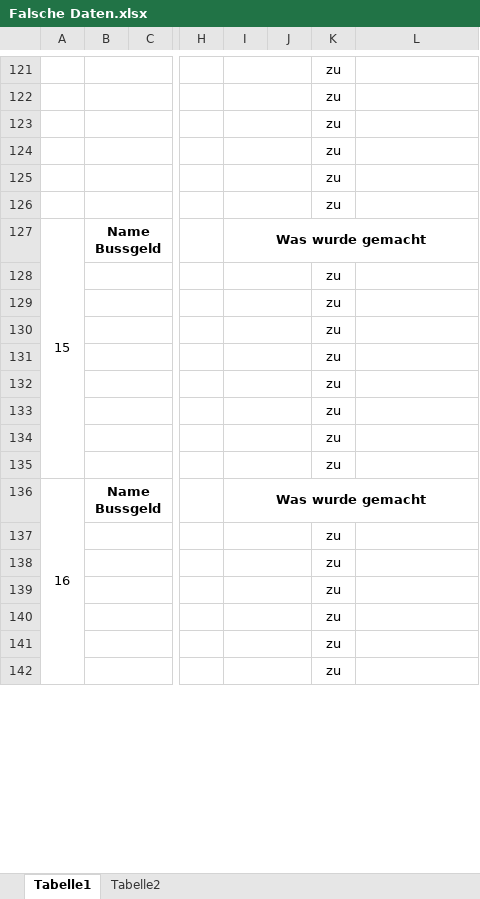
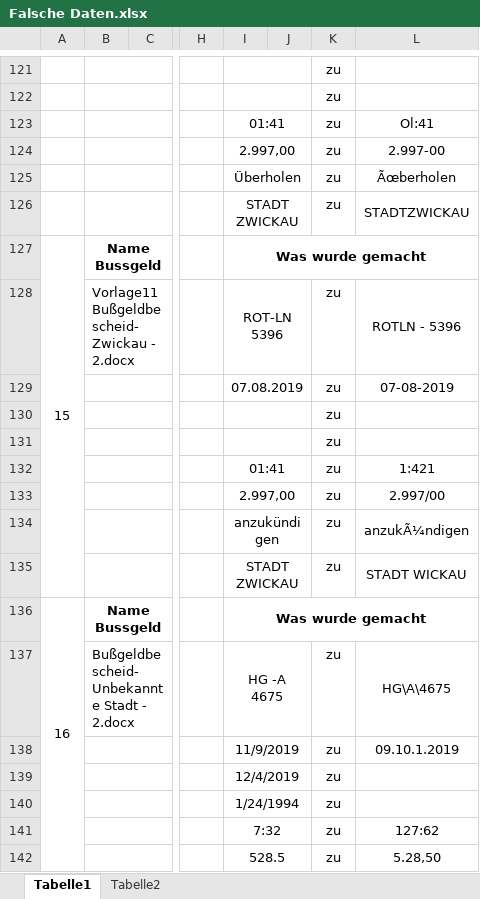
Before and after one commit to ErikMerko/OCR-Bussgeld, an Excel workbook: resources/ideal-images/Testfälle/falsche Testfälle/Falsche Daten.xlsx, sheet Tabelle1, drawn as a sheet; only a part is shown, gaps mark what is left out; values as stored, in another font and other column widths than the file's, no borders; the diff covers the shown part only; the diff names each change by its address in the sheet, - before the commit and + after, or states it on an @@ line.

```diff
--- a/resources/ideal-images/Testfälle/falsche Testfälle/Falsche Daten.xlsx (sheet Tabelle1)
+++ b/resources/ideal-images/Testfälle/falsche Testfälle/Falsche Daten.xlsx (sheet Tabelle1)
-I123: (empty)
+I123: 01:41
-L123: (empty)
+L123: Ol:41
-I124: (empty)
+I124: 2.997,00
-L124: (empty)
+L124: 2.997-00
-I125: (empty)
+I125: Überholen
-L125: (empty)
+L125: Ãœberholen
-I126: (empty)
+I126: STADT ZWICKAU
-L126: (empty)
+L126: STADTZWICKAU
-B128: (empty)
+B128: Vorlage11Bußgeldbescheid-Zwickau - 2.docx
-I128: (empty)
+I128: ROT-LN 5396
-L128: (empty)
+L128: ROTLN - 5396
-I129: (empty)
+I129: 07.08.2019
-L129: (empty)
+L129: 07-08-2019
-I132: (empty)
+I132: 01:41
-L132: (empty)
+L132: 1:421
-I133: (empty)
+I133: 2.997,00
-L133: (empty)
+L133: 2.997/00
-I134: (empty)
+I134: anzukündigen
-L134: (empty)
+L134: anzukÃ¼ndigen
-I135: (empty)
+I135: STADT ZWICKAU
-L135: (empty)
+L135: STADT WICKAU
-B137: (empty)
+B137: Bußgeldbescheid-Unbekannte Stadt - 2.docx
-I137: (empty)
+I137: HG -A 4675
-L137: (empty)
+L137: HG\A\4675
-I138: (empty)
+I138: 11/9/2019
-L138: (empty)
+L138: 09.10.1.2019
-I139: (empty)
+I139: 12/4/2019
-I140: (empty)
+I140: 1/24/1994
-I141: (empty)
+I141: 7:32
-L141: (empty)
+L141: 127:62
-I142: (empty)
+I142: 528.5
-L142: (empty)
+L142: 5.28,50
```
Also changed, not shown: 52 edited cells elsewhere in this sheet, 20 other files.
